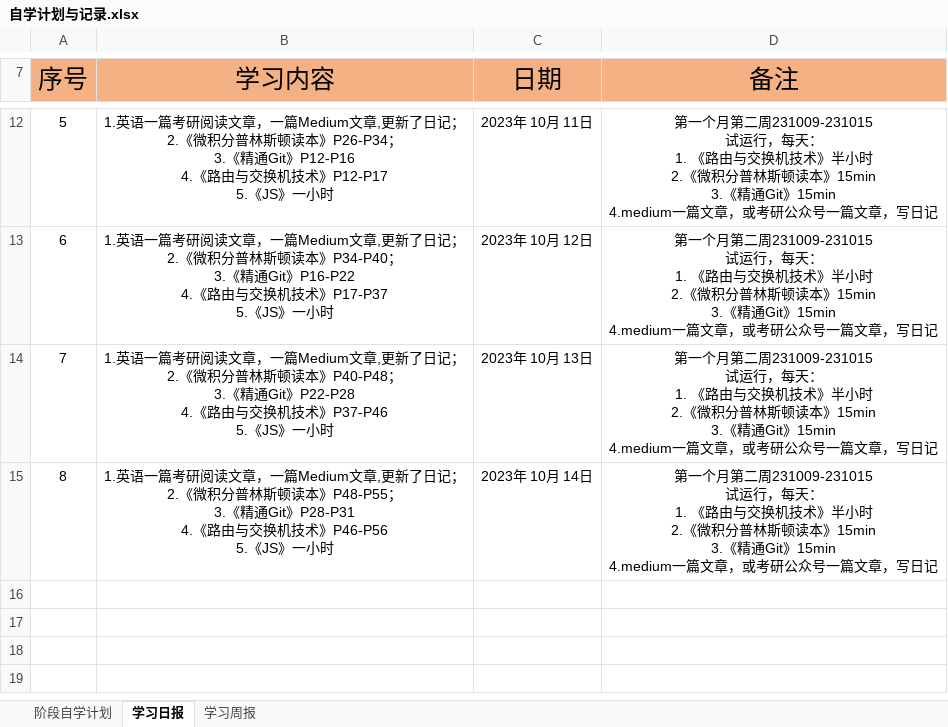
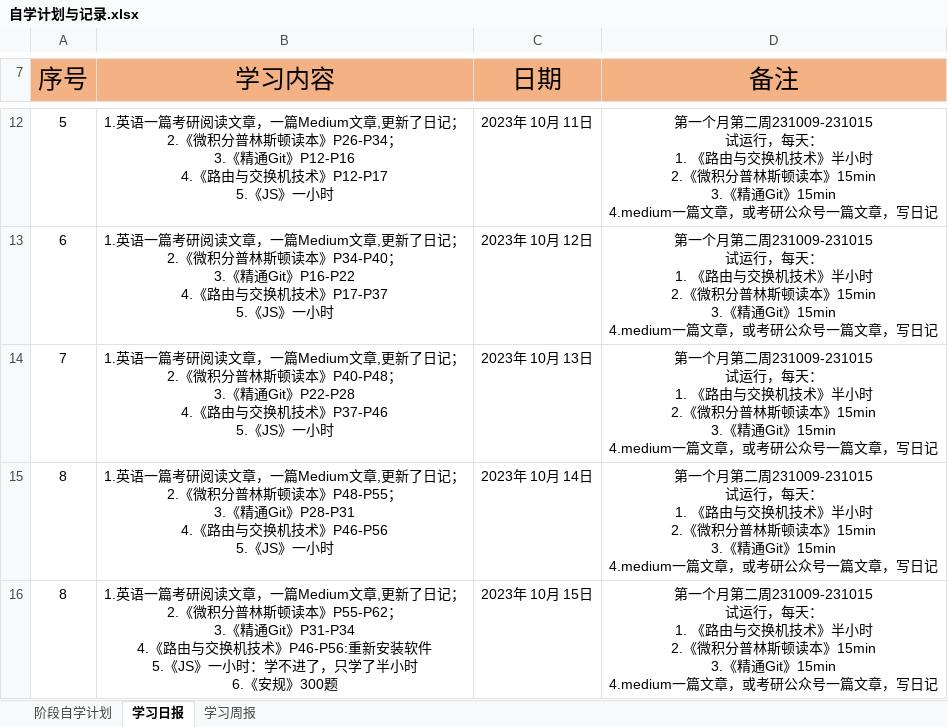
Before and after one commit to cswuhan/cswuhan.github.io, an Excel workbook: dairy/自学计划与记录.xlsx, sheet 学习日报, drawn as a sheet; only a part is shown, gaps mark what is left out; values as stored, in another font and other column widths than the file's, no borders; ↵ is a line break in a cell; the diff names each change by its address in the sheet, - before the commit and + after, or states it on an @@ line.

```diff
--- a/dairy/自学计划与记录.xlsx (sheet 学习日报)
+++ b/dairy/自学计划与记录.xlsx (sheet 学习日报)
+row 16: 8 | 1.英语一篇考研阅读文章，一篇Medium文章,更新了日记； ↵ 2.《微积分普林斯顿读本》P55-P62； ↵ 3.《精通Git》P31-P34 ↵ 4.《路由与交换机技术》P46-P56:重新安装软件 ↵ 5.《JS》一小时：学不进了，只学了半小时 ↵ 6.《安规》300题 | 2023年 10月 15日 | 第一个月第二周231009-231015 ↵ 试运行，每天： ↵ 1. 《路由与交换机技术》半小时 ↵ 2.《微积分普林斯顿读本》15min ↵ 3.《精通Git》15min ↵ 4.medium一篇文章，或考研公众号一篇文章，写日记
```
Also changed, not shown: 4 other files.
